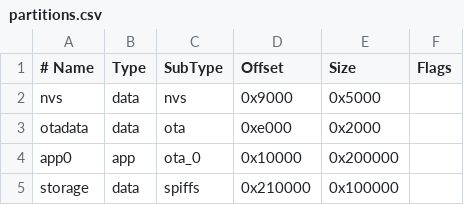
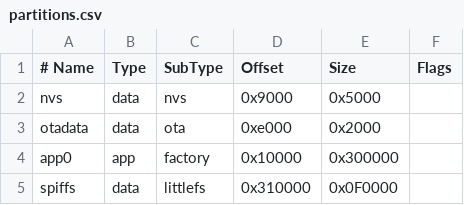
Before and after one commit to olaar09/truvend-embedded, a CSV file: partitions.csv, drawn as a sheet; removed rows and columns are numbered as before the commit, all else as after; the diff names each change by its address in the sheet, - before the commit and + after, or states it on an @@ line.

```diff
--- a/partitions.csv
+++ b/partitions.csv
-C4 (SubType): ota_0
+C4 (SubType): factory
-E4 (Size): 0x200000
+E4 (Size): 0x300000
-row 5: storage | data | spiffs | 0x210000 | 0x100000
+row 5: spiffs | data | littlefs | 0x310000 | 0x0F0000
```
Also changed, not shown: 32 other files.
